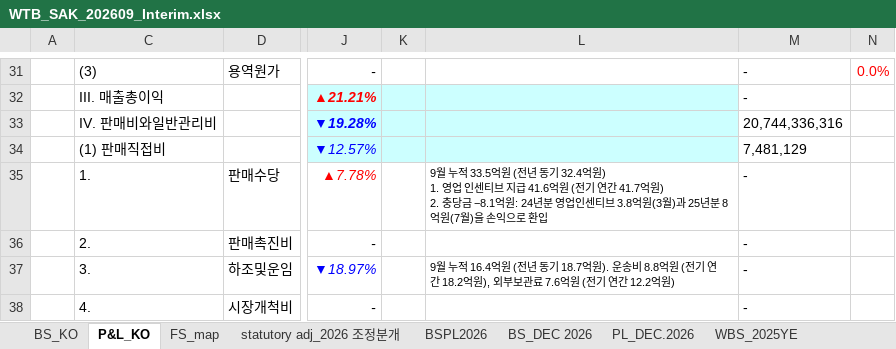
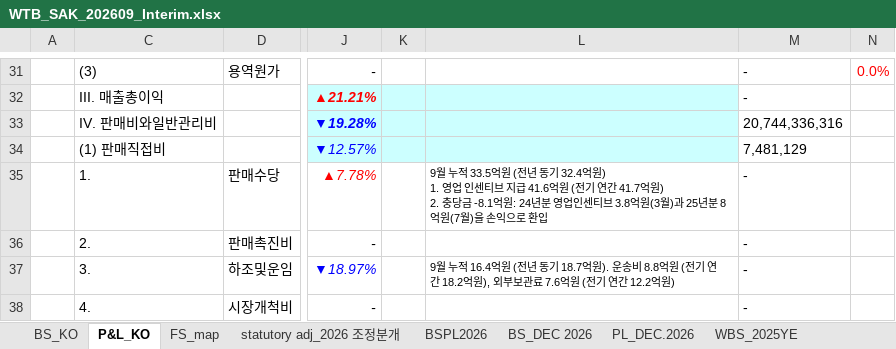
Before and after one commit to hansesle-maker/code, an Excel workbook: deliverables/WTB_SAK_202609_Interim.xlsx, sheet P&L_KO, drawn as a sheet; only a part is shown, gaps mark what is left out; values as stored, in another font and other column widths than the file's, no borders; the diff covers the shown part only; the diff names each change by its address in the sheet, - before the commit and + after, or states it on an @@ line.

```diff
--- a/deliverables/WTB_SAK_202609_Interim.xlsx (sheet P&L_KO)
+++ b/deliverables/WTB_SAK_202609_Interim.xlsx (sheet P&L_KO)
-L35: …충당금 −8.1억원: 24…
+L35: …충당금 -8.1억원: 24…
```
Also changed, not shown: 13 edited cells elsewhere in this sheet, sheet BS_KO.
